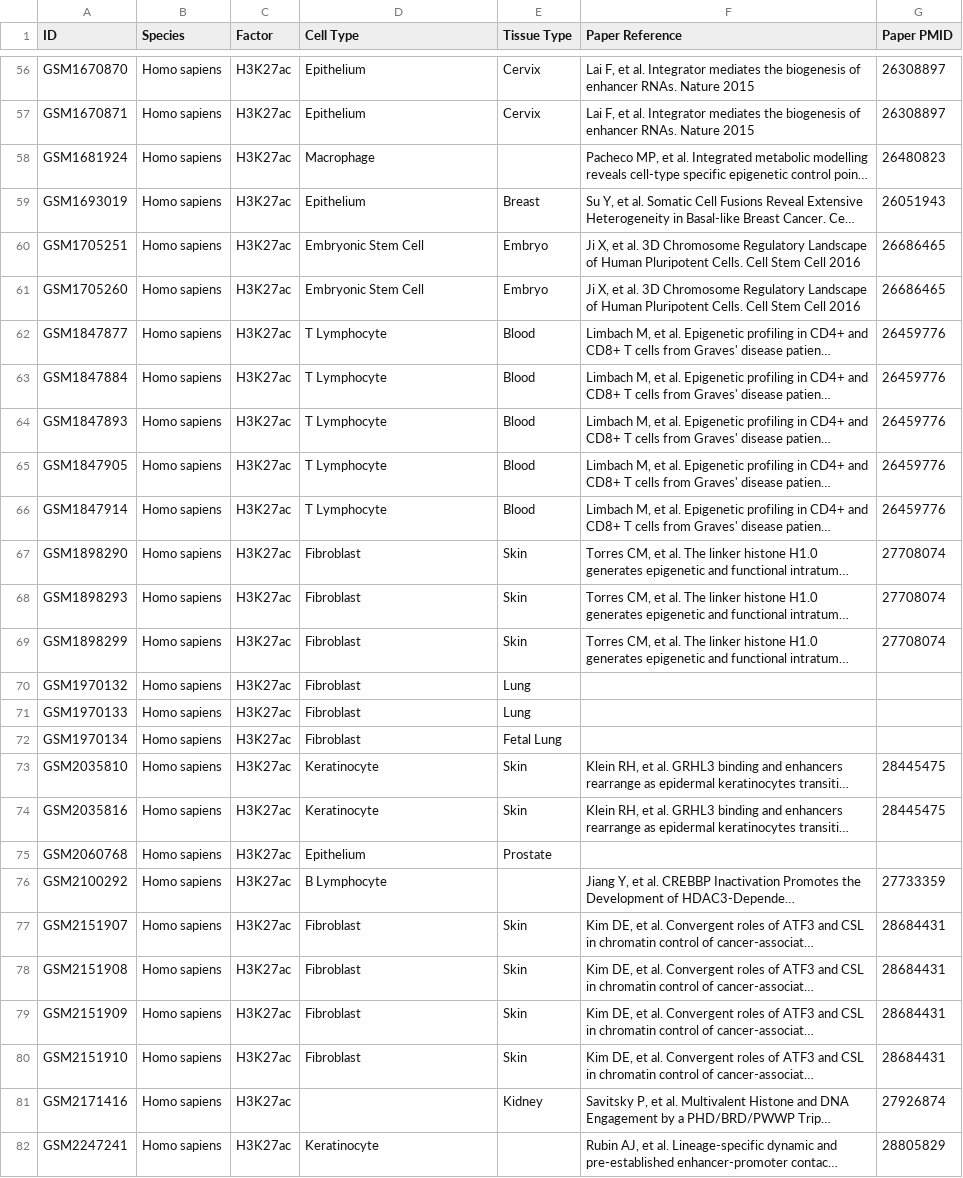
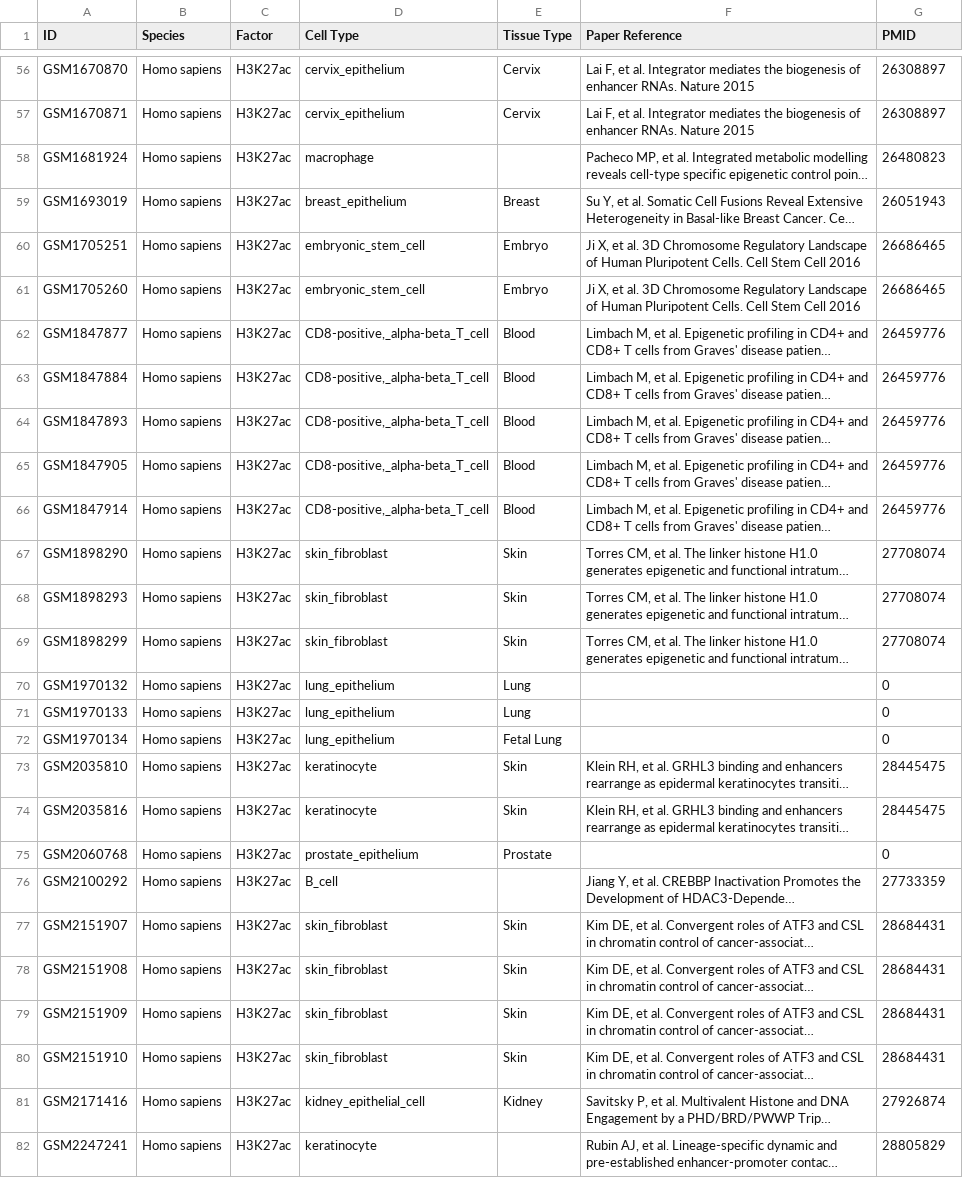
Before and after one commit to hms-dbmi/cistrome-explorer, a CSV file: pipelines/cistrome-table/table-H3K27ac-v1.csv, drawn as a sheet; only a part is shown, gaps mark what is left out; long unchanged cells end in …; the diff covers the shown part only; the diff names each change by its address in the sheet, - before the commit and + after, or states it on an @@ line.

```diff
--- a/pipelines/cistrome-table/table-H3K27ac-v1.csv
+++ b/pipelines/cistrome-table/table-H3K27ac-v1.csv
-G1: Paper PMID
+G1: PMID
-D56:D57 (Cell Type): Epithelium
+D56:D57 (Cell Type): cervix_epithelium
-D58 (Cell Type): Macrophage
+D58 (Cell Type): macrophage
-D59 (Cell Type): Epithelium
+D59 (Cell Type): breast_epithelium
-D60:D61 (Cell Type): Embryonic Stem Cell
+D60:D61 (Cell Type): embryonic_stem_cell
-D62:D66 (Cell Type): T Lymphocyte
+D62:D66 (Cell Type): CD8-positive,_alpha-beta_T_cell
-D67:D69 (Cell Type): Fibroblast
+D67:D69 (Cell Type): skin_fibroblast
-D70:D72 (Cell Type): Fibroblast
+D70:D72 (Cell Type): lung_epithelium
-G70:G72 (PMID): (empty)
+G70:G72 (PMID): 0
-D73:D74 (Cell Type): Keratinocyte
+D73:D74 (Cell Type): keratinocyte
-D75 (Cell Type): Epithelium
+D75 (Cell Type): prostate_epithelium
-G75 (PMID): (empty)
+G75 (PMID): 0
-D76 (Cell Type): B Lymphocyte
+D76 (Cell Type): B_cell
-D77:D80 (Cell Type): Fibroblast
+D77:D80 (Cell Type): skin_fibroblast
-D81 (Cell Type): (empty)
+D81 (Cell Type): kidney_epithelial_cell
-D82 (Cell Type): Keratinocyte
+D82 (Cell Type): keratinocyte
```
Also changed, not shown: 138 edited cells elsewhere in this file, pipelines/cistrome-table/table-ATAC-v0.csv, pipelines/cistrome-table/table-ATAC-v1.csv, 6 other files.
